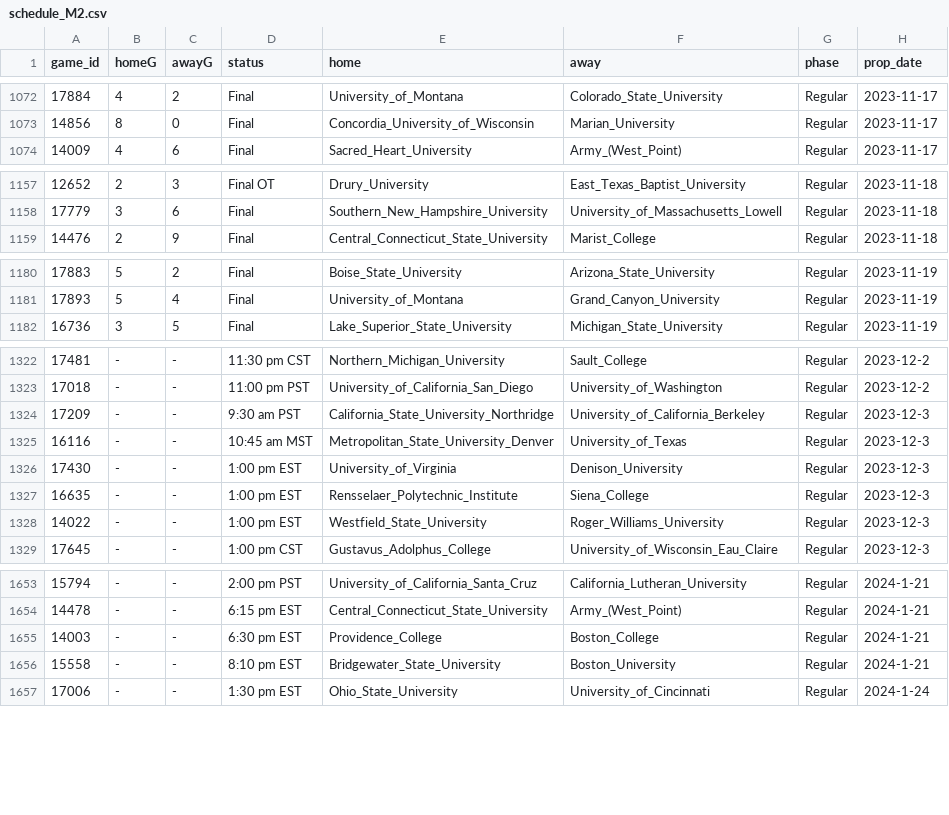
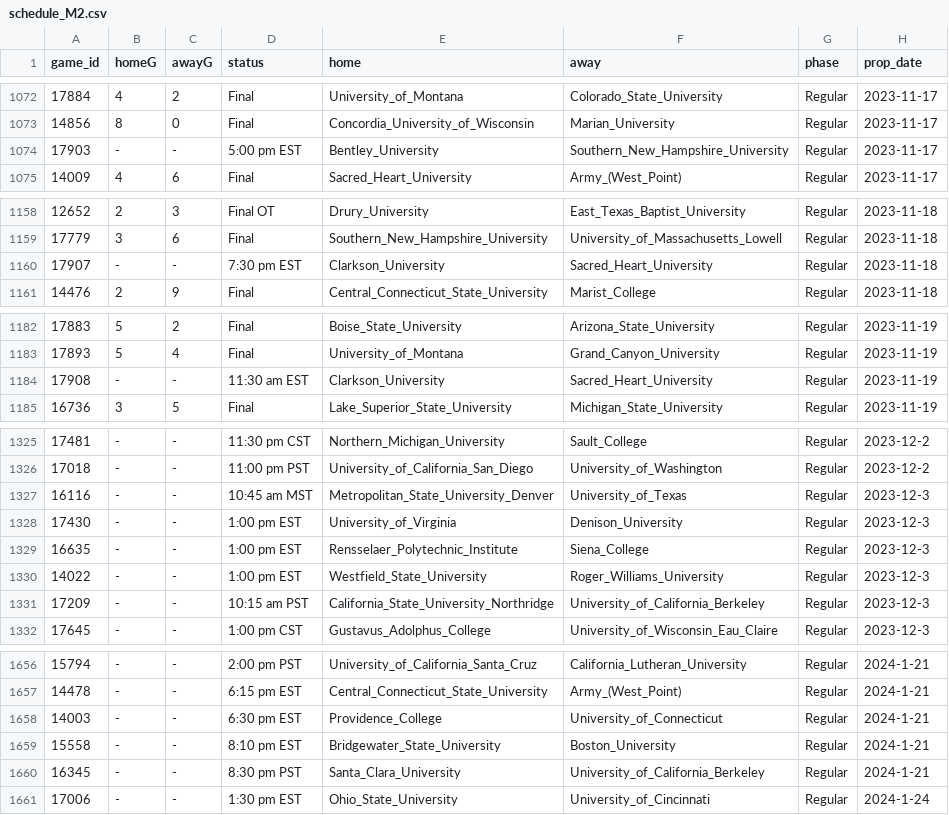
Before and after one commit to ALempia/ACHA-Data, a CSV file: Data/schedule/schedule_M2.csv, drawn as a sheet; only a part is shown, gaps mark what is left out; the diff covers the shown part only.

```diff
--- a/Data/schedule/schedule_M2.csv
+++ b/Data/schedule/schedule_M2.csv
@@ -1073,2 +1073,3 @@ game_id,homeG,awayG,status,home,away,phase,prop_date
 14856,8,0,Final,Concordia_University_of_Wisconsin,Marian_University,Regular,2023-11-17
+17903,-,-,5:00 pm EST,Bentley_University,Southern_New_Hampshire_University,Regular,2023-11-17
 14009,4,6,Final,Sacred_Heart_University,Army_(West_Point),Regular,2023-11-17
@@ -1158,2 +1159,3 @@ game_id,homeG,awayG,status,home,away,phase,prop_date
 17779,3,6,Final,Southern_New_Hampshire_University,University_of_Massachusetts_Lowell,Regular,2023-11-18
+17907,-,-,7:30 pm EST,Clarkson_University,Sacred_Heart_University,Regular,2023-11-18
 14476,2,9,Final,Central_Connecticut_State_University,Marist_College,Regular,2023-11-18
@@ -1181,2 +1183,3 @@ game_id,homeG,awayG,status,home,away,phase,prop_date
 17893,5,4,Final,University_of_Montana,Grand_Canyon_University,Regular,2023-11-19
+17908,-,-,11:30 am EST,Clarkson_University,Sacred_Heart_University,Regular,2023-11-19
 16736,3,5,Final,Lake_Superior_State_University,Michigan_State_University,Regular,2023-11-19
@@ -1323,3 +1326,2 @@ game_id,homeG,awayG,status,home,away,phase,prop_date
 17018,-,-,11:00 pm PST,University_of_California_San_Diego,University_of_Washington,Regular,2023-12-2
-17209,-,-,9:30 am PST,California_State_University_Northridge,University_of_California_Berkeley,Regular,2023-12-3
 16116,-,-,10:45 am MST,Metropolitan_State_University_Denver,University_of_Texas,Regular,2023-12-3
@@ -1328,2 +1330,3 @@ game_id,homeG,awayG,status,home,away,phase,prop_date
 14022,-,-,1:00 pm EST,Westfield_State_University,Roger_Williams_University,Regular,2023-12-3
+17209,-,-,10:15 am PST,California_State_University_Northridge,University_of_California_Berkeley,Regular,2023-12-3
 17645,-,-,1:00 pm CST,Gustavus_Adolphus_College,University_of_Wisconsin_Eau_Claire,Regular,2023-12-3
@@ -1654,4 +1657,5 @@ game_id,homeG,awayG,status,home,away,phase,prop_date
 14478,-,-,6:15 pm EST,Central_Connecticut_State_University,Army_(West_Point),Regular,2024-1-21
-14003,-,-,6:30 pm EST,Providence_College,Boston_College,Regular,2024-1-21
+14003,-,-,6:30 pm EST,Providence_College,University_of_Connecticut,Regular,2024-1-21
 15558,-,-,8:10 pm EST,Bridgewater_State_University,Boston_University,Regular,2024-1-21
+16345,-,-,8:30 pm PST,Santa_Clara_University,University_of_California_Berkeley,Regular,2024-1-21
 17006,-,-,1:30 pm EST,Ohio_State_University,University_of_Cincinnati,Regular,2024-1-24
```
Also changed, not shown: 1 added row, 1 removed row and 7 edited cells elsewhere in this file, Data/schedule/schedule_M3.csv.
